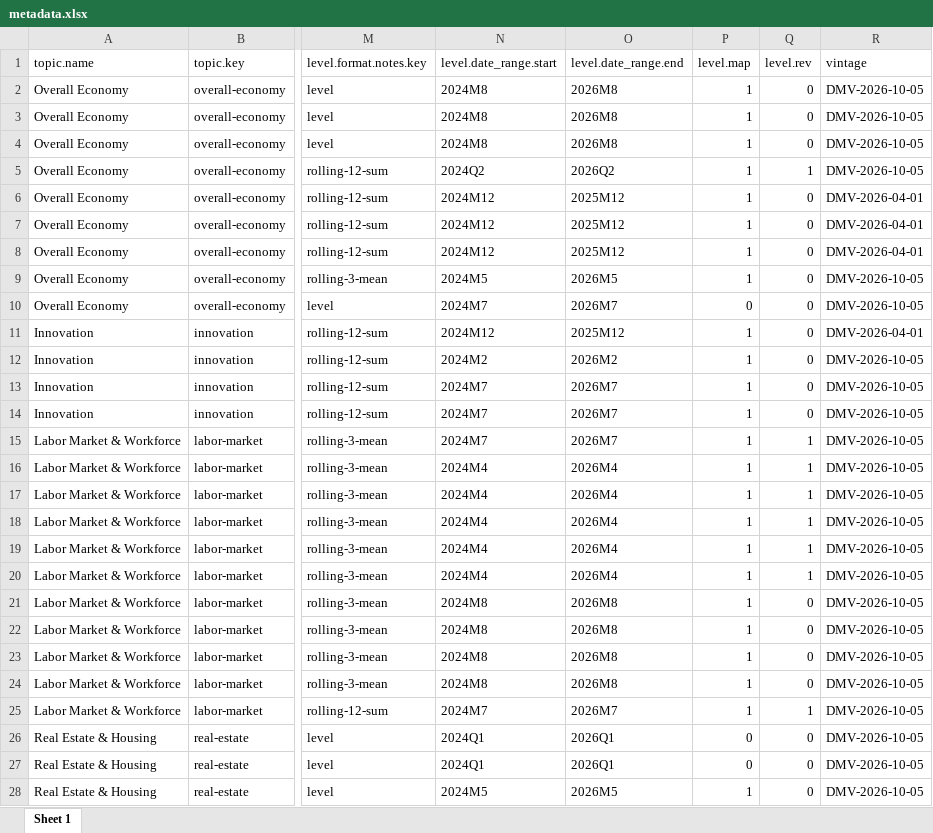
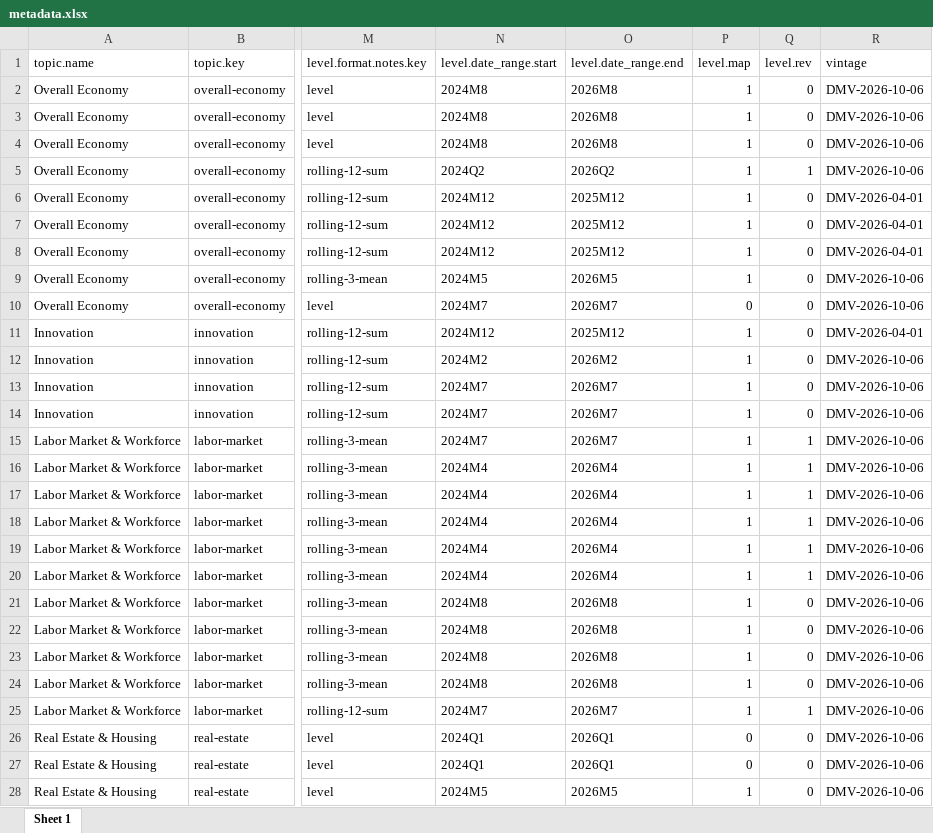
Before and after one commit to afdta/dmv-tracker-staging, an Excel workbook: input-data/metadata.xlsx, sheet Sheet 1, drawn as a sheet; only a part is shown, gaps mark what is left out; values as stored, in another font and other column widths than the file's, no borders; the diff covers the shown part only; the diff names each change by its address in the sheet, - before the commit and + after, or states it on an @@ line.

```diff
--- a/input-data/metadata.xlsx (sheet Sheet 1)
+++ b/input-data/metadata.xlsx (sheet Sheet 1)
-R2:R5 (vintage): DMV-2026-10-05
+R2:R5 (vintage): DMV-2026-10-06
-R9:R10 (vintage): DMV-2026-10-05
+R9:R10 (vintage): DMV-2026-10-06
-R12:R28 (vintage): DMV-2026-10-05
+R12:R28 (vintage): DMV-2026-10-06
```
Also changed, not shown: 31 edited cells elsewhere in this sheet, 4 other files.
